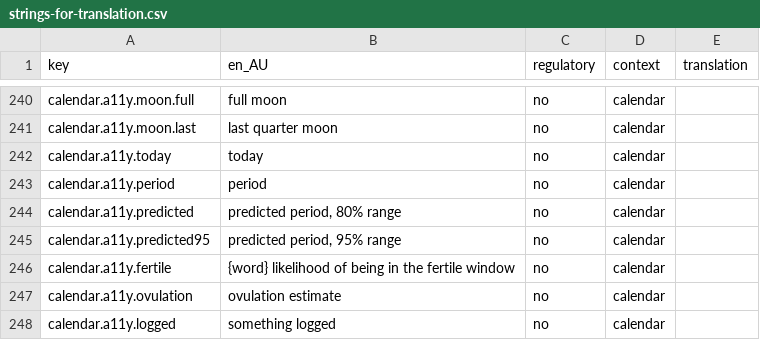
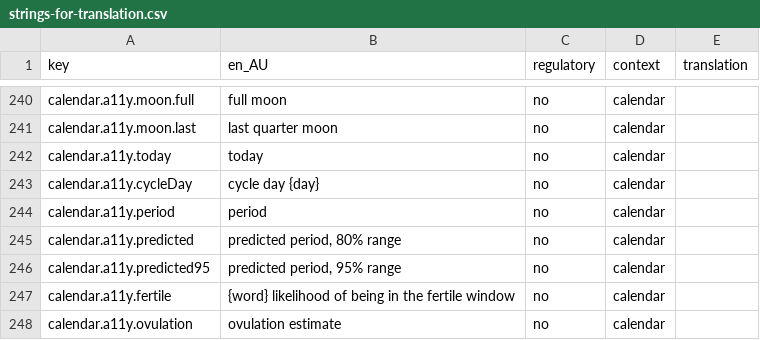
Before and after one commit to Amnesthesia/sanguine, a CSV file: docs/i18n/strings-for-translation.csv, drawn as a sheet; only a part is shown, gaps mark what is left out; the shorter side is filled out with more unchanged rows.

```diff
--- a/docs/i18n/strings-for-translation.csv
+++ b/docs/i18n/strings-for-translation.csv
@@ -242,2 +242,3 @@ calendar.a11y.moon.last,last quarter moon,no,calendar,
 calendar.a11y.today,today,no,calendar,
+calendar.a11y.cycleDay,cycle day {day},no,calendar,
 calendar.a11y.period,period,no,calendar,
```
Also changed, not shown: 20 other files.
